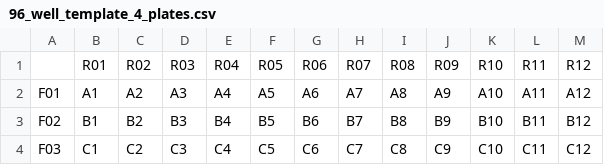
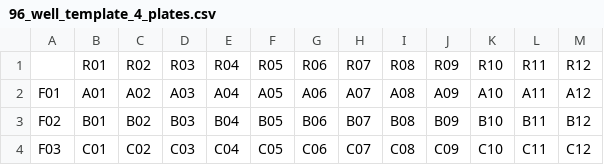
Before and after one commit to BioSpyder-Bioinformatics/notes-documentation, a CSV file: sample_sheet_code/96_well_template_4_plates.csv, drawn as a sheet; only a part is shown; the diff covers the shown part only.

```diff
--- a/sample_sheet_code/96_well_template_4_plates.csv
+++ b/sample_sheet_code/96_well_template_4_plates.csv
@@ -1,4 +1,4 @@
 ,R01,R02,R03,R04,R05,R06,R07,R08,R09,R10,R11,R12
-F01,A1,A2,A3,A4,A5,A6,A7,A8,A9,A10,A11,A12
-F02,B1,B2,B3,B4,B5,B6,B7,B8,B9,B10,B11,B12
-F03,C1,C2,C3,C4,C5,C6,C7,C8,C9,C10,C11,C12
+F01,A01,A02,A03,A04,A05,A06,A07,A08,A09,A10,A11,A12
+F02,B01,B02,B03,B04,B05,B06,B07,B08,B09,B10,B11,B12
+F03,C01,C02,C03,C04,C05,C06,C07,C08,C09,C10,C11,C12
```
Also changed, not shown: 45 edited cells elsewhere in this file, 6 other files.
